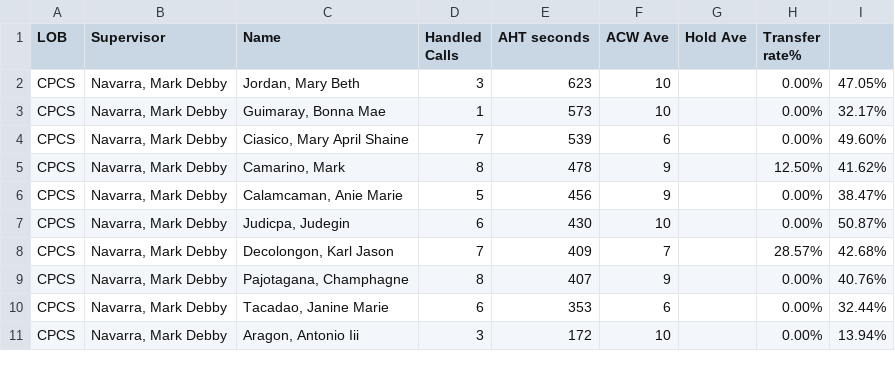
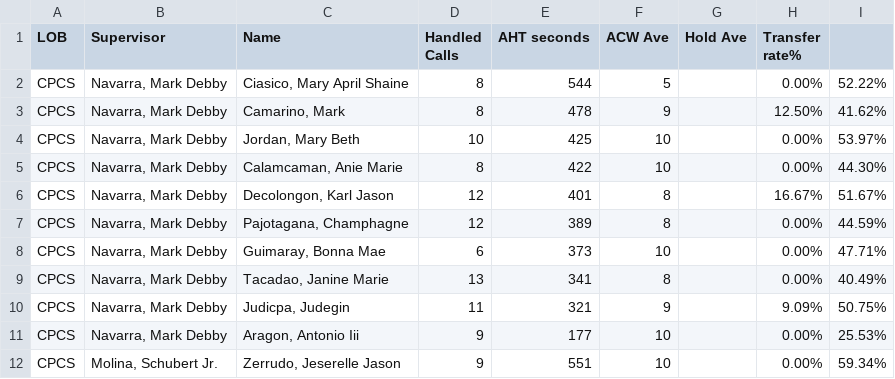
Before and after one commit to mosaicphl/CPCSAHTinterval, a CSV file: cpcs.csv, drawn as a sheet; only a part is shown; the diff covers the shown part only.

```diff
--- a/cpcs.csv
+++ b/cpcs.csv
@@ -1,11 +1,12 @@
 LOB,Supervisor,Name ,Handled Calls ,AHT seconds,ACW Ave,Hold Ave,Transfer rate%,
-CPCS,"Navarra, Mark Debby","Jordan, Mary Beth",3,623,10,,0.00%,47.05%
-CPCS,"Navarra, Mark Debby","Guimaray, Bonna Mae",1,573,10,,0.00%,32.17%
-CPCS,"Navarra, Mark Debby","Ciasico, Mary April Shaine",7,539,6,,0.00%,49.60%
+CPCS,"Navarra, Mark Debby","Ciasico, Mary April Shaine",8,544,5,,0.00%,52.22%
 CPCS,"Navarra, Mark Debby","Camarino, Mark",8,478,9,,12.50%,41.62%
-CPCS,"Navarra, Mark Debby","Calamcaman, Anie Marie",5,456,9,,0.00%,38.47%
-CPCS,"Navarra, Mark Debby","Judicpa, Judegin",6,430,10,,0.00%,50.87%
-CPCS,"Navarra, Mark Debby","Decolongon, Karl Jason",7,409,7,,28.57%,42.68%
-CPCS,"Navarra, Mark Debby","Pajotagana, Champhagne",8,407,9,,0.00%,40.76%
-CPCS,"Navarra, Mark Debby","Tacadao, Janine Marie",6,353,6,,0.00%,32.44%
-CPCS,"Navarra, Mark Debby","Aragon, Antonio Iii",3,172,10,,0.00%,13.94%
+CPCS,"Navarra, Mark Debby","Jordan, Mary Beth",10,425,10,,0.00%,53.97%
+CPCS,"Navarra, Mark Debby","Calamcaman, Anie Marie",8,422,10,,0.00%,44.30%
+CPCS,"Navarra, Mark Debby","Decolongon, Karl Jason",12,401,8,,16.67%,51.67%
+CPCS,"Navarra, Mark Debby","Pajotagana, Champhagne",12,389,8,,0.00%,44.59%
+CPCS,"Navarra, Mark Debby","Guimaray, Bonna Mae",6,373,10,,0.00%,47.71%
+CPCS,"Navarra, Mark Debby","Tacadao, Janine Marie",13,341,8,,0.00%,40.49%
+CPCS,"Navarra, Mark Debby","Judicpa, Judegin",11,321,9,,9.09%,50.75%
+CPCS,"Navarra, Mark Debby","Aragon, Antonio Iii",9,177,10,,0.00%,25.53%
+CPCS,"Molina, Schubert Jr.","Zerrudo, Jeserelle Jason",9,551,10,,0.00%,59.34%
```
Also changed, not shown: 3 added rows, 3 removed rows and 12 edited cells elsewhere in this file, cpcsAHT.csv.
